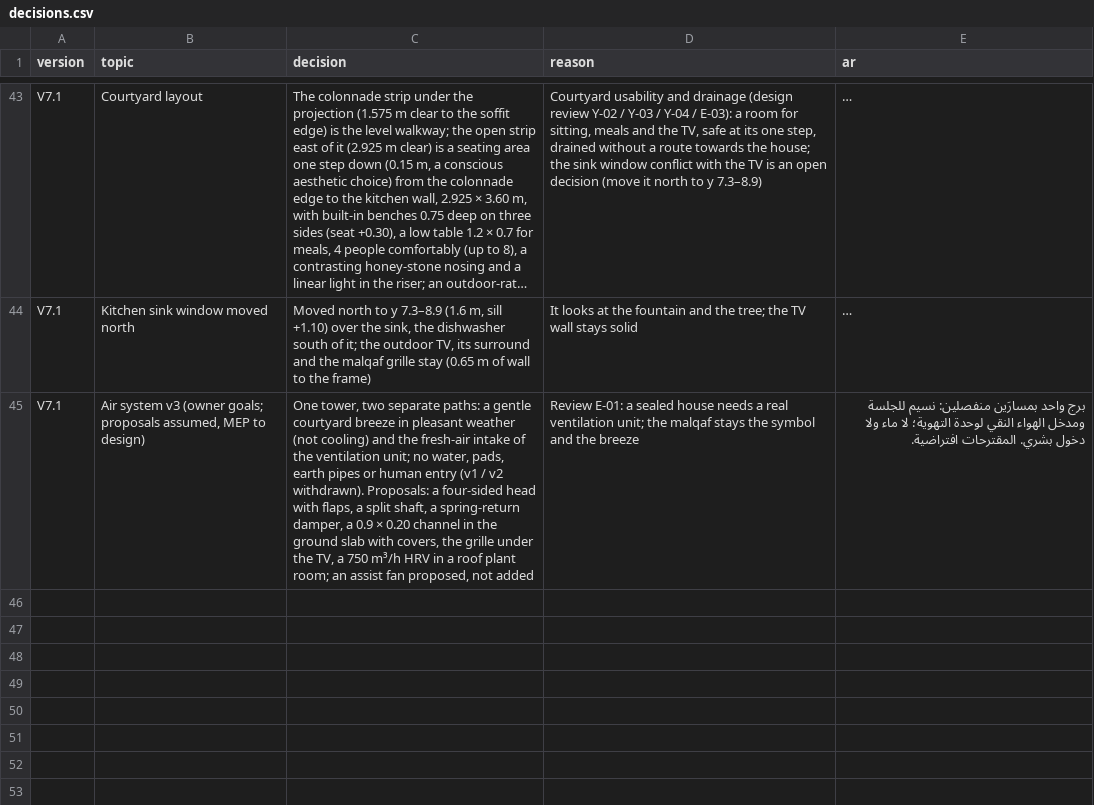
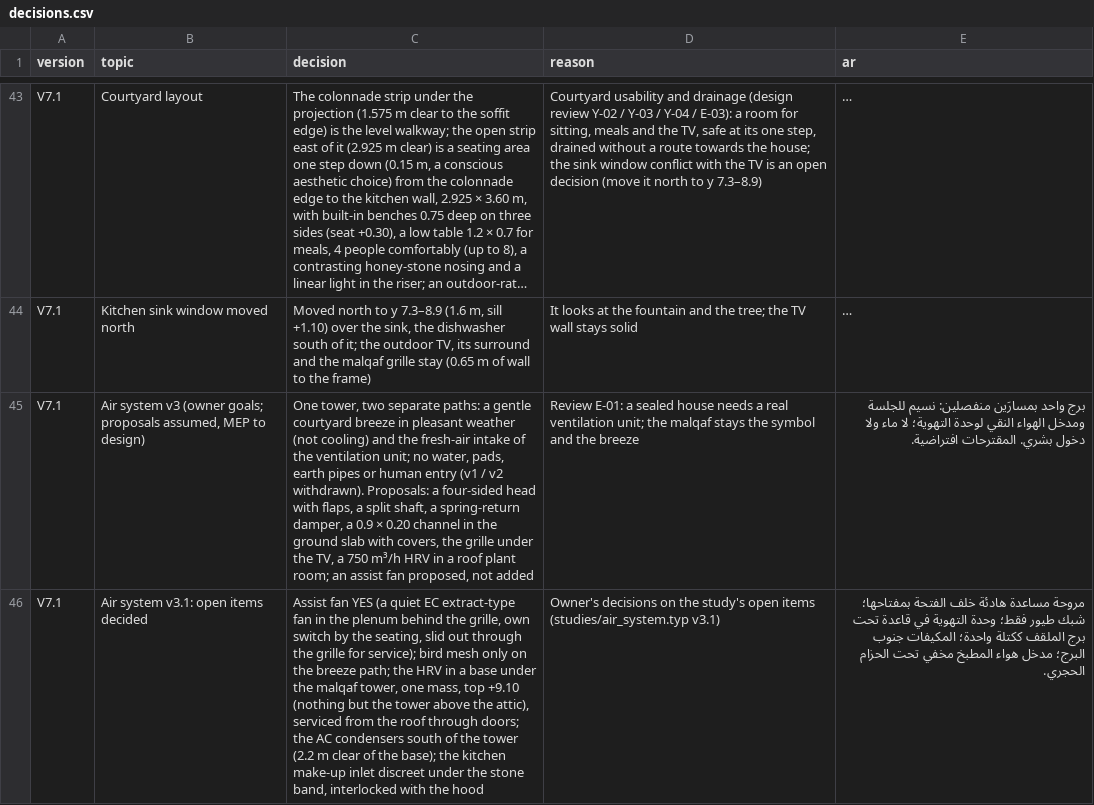
Before and after one commit to ahl20006/House_git, a CSV file: taif_house/data/decisions.csv, drawn as a sheet; only a part is shown, gaps mark what is left out; long unchanged cells end in …; the diff names each change by its address in the sheet, - before the commit and + after, or states it on an @@ line.

```diff
--- a/taif_house/data/decisions.csv
+++ b/taif_house/data/decisions.csv
+row 46: V7.1 | Air system v3.1: open items decided | Assist fan YES (a quiet EC extract-type fan in the plenum behind the grille, own switch by the seating, slid out through the grille for service); bird mesh only on the breeze path; the HRV in a base under the malqaf tower, one mass, top +9.10 (nothing but the tower above the attic), serviced from the roof through doors; the AC condensers south of the tower (2.2 m clear of the base); the kitchen make-up inlet discreet under the stone band, interlocked with the hood | Owner's decisions on the study's open items (studies/air_system.typ v3.1) | مروحة مساعدة هادئة خلف الفتحة بمفتاحها؛ شبك طيور فقط؛ وحدة التهوية في قاعدة تحت برج الملقف ككتلة واحدة؛ المكيفات جنوب البرج؛ مدخل هواء المطبخ مخفي تحت الحزام الحجري.
```
Also changed, not shown: 13 other files.
